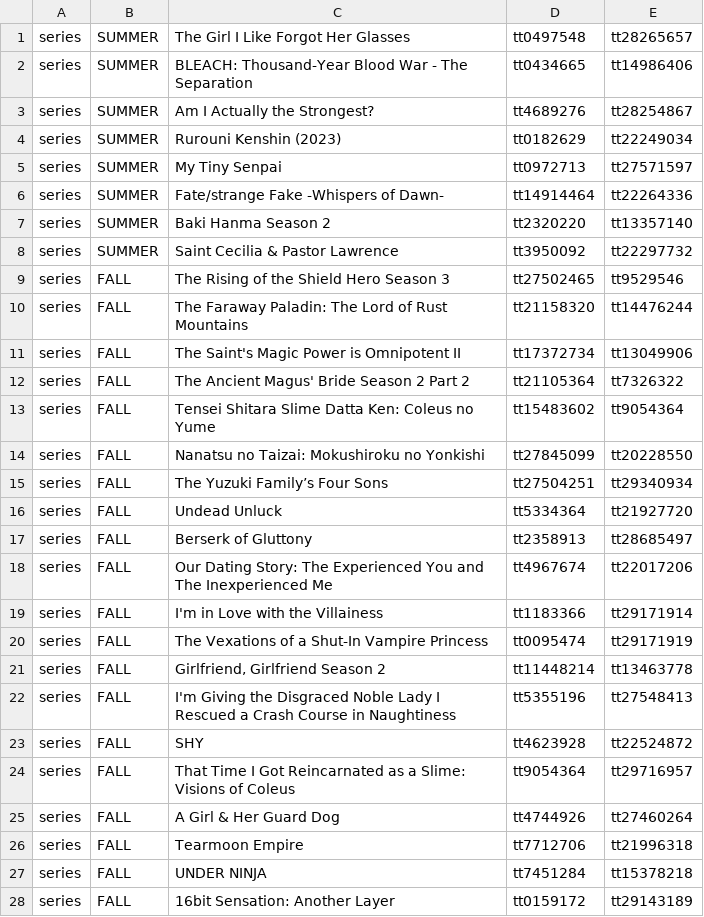
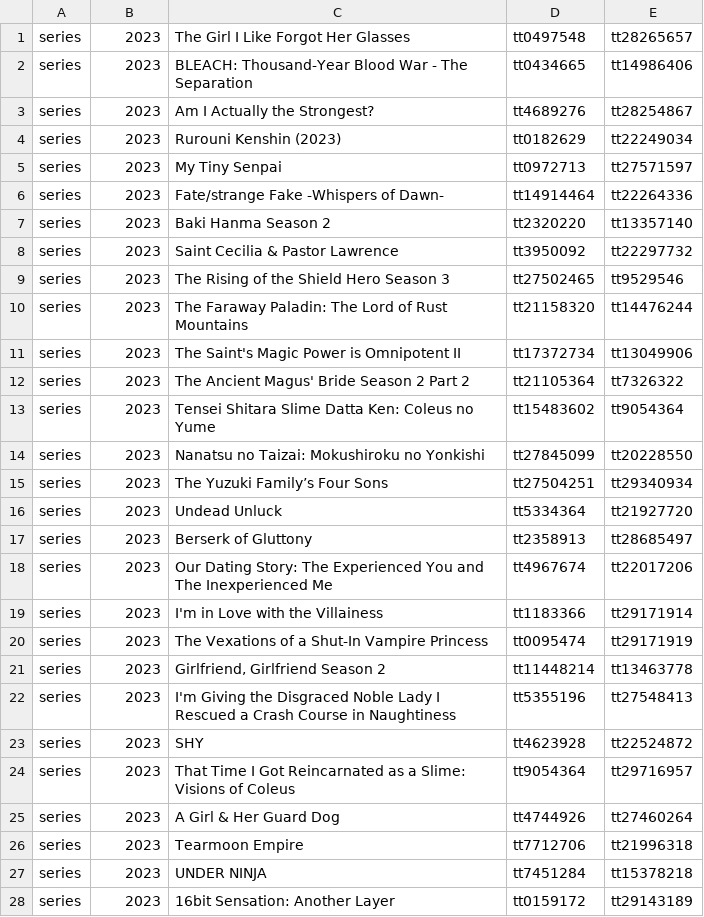
Before and after one commit to victorgveloso/animes-season-addon, a CSV file: postprocess/fix/catalog/manual.csv, drawn as a sheet; only a part is shown; the diff covers the shown part only.

Commit message:
Replace seasons with 2023 after new year

```diff
--- a/postprocess/fix/catalog/manual.csv
+++ b/postprocess/fix/catalog/manual.csv
@@ -1,28 +1,28 @@
-series,SUMMER,The Girl I Like Forgot Her Glasses,tt0497548,tt28265657
-series,SUMMER,BLEACH: Thousand-Year Blood War - The Separation,tt0434665,tt14986406
-series,SUMMER,Am I Actually the Strongest?,tt4689276,tt28254867
-series,SUMMER,Rurouni Kenshin (2023),tt0182629,tt22249034
-series,SUMMER,My Tiny Senpai,tt0972713,tt27571597
-series,SUMMER,Fate/strange Fake -Whispers of Dawn-,tt14914464,tt22264336
-series,SUMMER,Baki Hanma Season 2,tt2320220,tt13357140
-series,SUMMER,Saint Cecilia & Pastor Lawrence,tt3950092,tt22297732
-series,FALL,The Rising of the Shield Hero Season 3,tt27502465,tt9529546
-series,FALL,The Faraway Paladin: The Lord of Rust Mountains,tt21158320,tt14476244
-series,FALL,The Saint's Magic Power is Omnipotent II,tt17372734,tt13049906
-series,FALL,The Ancient Magus' Bride Season 2 Part 2,tt21105364,tt7326322
-series,FALL,Tensei Shitara Slime Datta Ken: Coleus no Yume,tt15483602,tt9054364
-series,FALL,Nanatsu no Taizai: Mokushiroku no Yonkishi,tt27845099,tt20228550
-series,FALL,The Yuzuki Family’s Four Sons,tt27504251,tt29340934
-series,FALL,Undead Unluck,tt5334364,tt21927720
-series,FALL,Berserk of Gluttony,tt2358913,tt28685497
-series,FALL,Our Dating Story: The Experienced You and The Inexperienced Me,tt4967674,tt22017206
-series,FALL,I'm in Love with the Villainess,tt1183366,tt29171914
-series,FALL,The Vexations of a Shut-In Vampire Princess,tt0095474,tt29171919
-series,FALL,"Girlfriend, Girlfriend Season 2",tt11448214,tt13463778
-series,FALL,I'm Giving the Disgraced Noble Lady I Rescued a Crash Course in Naughtiness,tt5355196,tt27548413
-series,FALL,SHY,tt4623928,tt22524872
-series,FALL,That Time I Got Reincarnated as a Slime: Visions of Coleus,tt9054364,tt29716957
-series,FALL,A Girl & Her Guard Dog,tt4744926,tt27460264
-series,FALL,Tearmoon Empire,tt7712706,tt21996318
-series,FALL,UNDER NINJA,tt7451284,tt15378218
-series,FALL,16bit Sensation: Another Layer,tt0159172,tt29143189
+series,2023,The Girl I Like Forgot Her Glasses,tt0497548,tt28265657
+series,2023,BLEACH: Thousand-Year Blood War - The Separation,tt0434665,tt14986406
+series,2023,Am I Actually the Strongest?,tt4689276,tt28254867
+series,2023,Rurouni Kenshin (2023),tt0182629,tt22249034
+series,2023,My Tiny Senpai,tt0972713,tt27571597
+series,2023,Fate/strange Fake -Whispers of Dawn-,tt14914464,tt22264336
+series,2023,Baki Hanma Season 2,tt2320220,tt13357140
+series,2023,Saint Cecilia & Pastor Lawrence,tt3950092,tt22297732
+series,2023,The Rising of the Shield Hero Season 3,tt27502465,tt9529546
+series,2023,The Faraway Paladin: The Lord of Rust Mountains,tt21158320,tt14476244
+series,2023,The Saint's Magic Power is Omnipotent II,tt17372734,tt13049906
+series,2023,The Ancient Magus' Bride Season 2 Part 2,tt21105364,tt7326322
+series,2023,Tensei Shitara Slime Datta Ken: Coleus no Yume,tt15483602,tt9054364
+series,2023,Nanatsu no Taizai: Mokushiroku no Yonkishi,tt27845099,tt20228550
+series,2023,The Yuzuki Family’s Four Sons,tt27504251,tt29340934
+series,2023,Undead Unluck,tt5334364,tt21927720
+series,2023,Berserk of Gluttony,tt2358913,tt28685497
+series,2023,Our Dating Story: The Experienced You and The Inexperienced Me,tt4967674,tt22017206
+series,2023,I'm in Love with the Villainess,tt1183366,tt29171914
+series,2023,The Vexations of a Shut-In Vampire Princess,tt0095474,tt29171919
+series,2023,"Girlfriend, Girlfriend Season 2",tt11448214,tt13463778
+series,2023,I'm Giving the Disgraced Noble Lady I Rescued a Crash Course in Naughtiness,tt5355196,tt27548413
+series,2023,SHY,tt4623928,tt22524872
+series,2023,That Time I Got Reincarnated as a Slime: Visions of Coleus,tt9054364,tt29716957
+series,2023,A Girl & Her Guard Dog,tt4744926,tt27460264
+series,2023,Tearmoon Empire,tt7712706,tt21996318
+series,2023,UNDER NINJA,tt7451284,tt15378218
+series,2023,16bit Sensation: Another Layer,tt0159172,tt29143189
```
Also changed, not shown: 31 edited cells elsewhere in this file.
